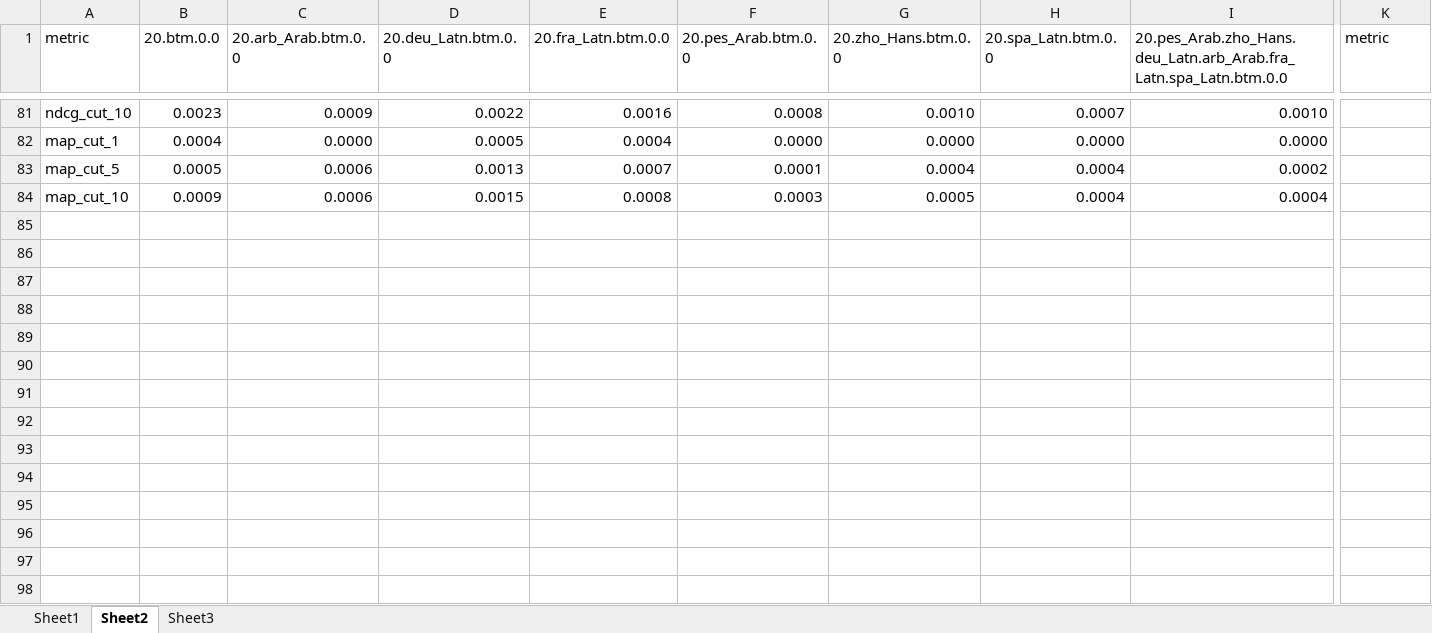
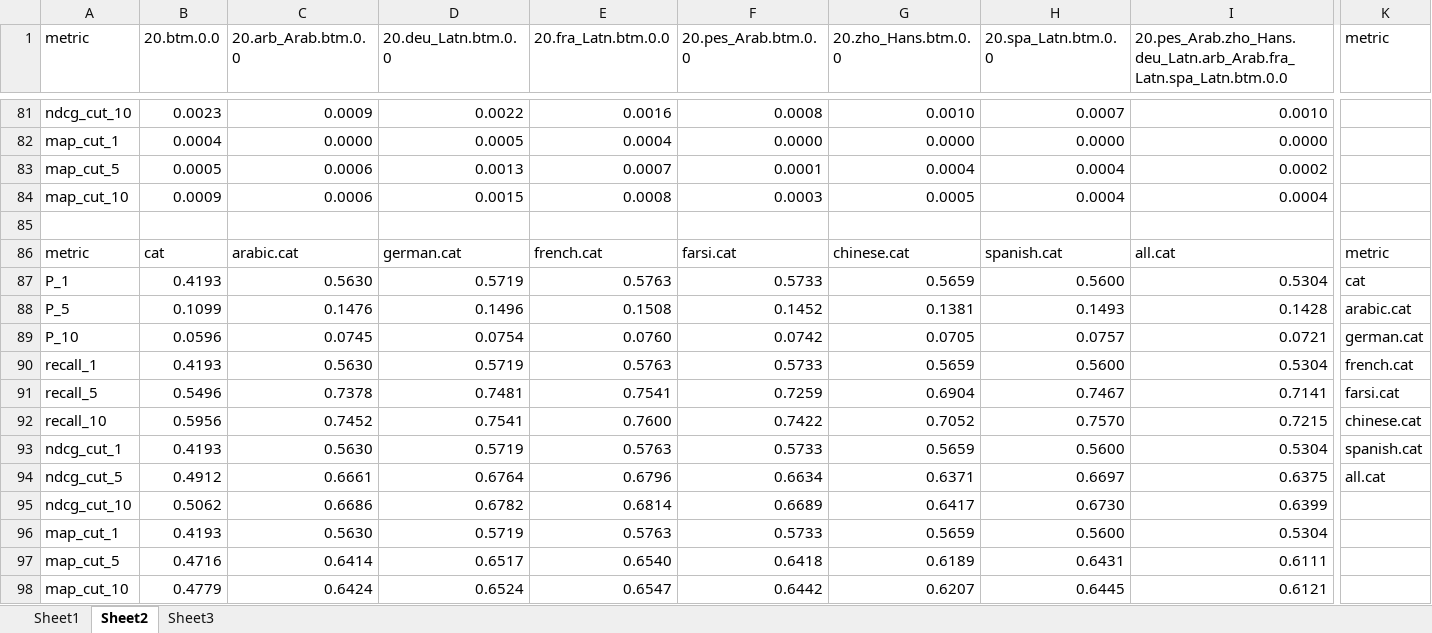
Before and after one commit to fani-lab/LADy, an Excel workbook: output/2016SB5/agg.pred.eval.mean.20.0.0.xlsx, sheet Sheet2, drawn as a sheet; only a part is shown, gaps mark what is left out; values as stored, in another font and other column widths than the file's, no borders; rows hold the shown columns only; the diff names each change by its address in the sheet, - before the commit and + after, or states it on an @@ line.

```diff
--- a/output/2016SB5/agg.pred.eval.mean.20.0.0.xlsx (sheet Sheet2)
+++ b/output/2016SB5/agg.pred.eval.mean.20.0.0.xlsx (sheet Sheet2)
+row 85: (empty)
+row 86: metric | cat | arabic.cat | german.cat | french.cat | farsi.cat | chinese.cat | spanish.cat | all.cat | metric
+row 87: P_1 | 0.4193 | 0.5630 | 0.5719 | 0.5763 | 0.5733 | 0.5659 | 0.5600 | 0.5304 | cat
+row 88: P_5 | 0.1099 | 0.1476 | 0.1496 | 0.1508 | 0.1452 | 0.1381 | 0.1493 | 0.1428 | arabic.cat
+row 89: P_10 | 0.0596 | 0.0745 | 0.0754 | 0.0760 | 0.0742 | 0.0705 | 0.0757 | 0.0721 | german.cat
+row 90: recall_1 | 0.4193 | 0.5630 | 0.5719 | 0.5763 | 0.5733 | 0.5659 | 0.5600 | 0.5304 | french.cat
+row 91: recall_5 | 0.5496 | 0.7378 | 0.7481 | 0.7541 | 0.7259 | 0.6904 | 0.7467 | 0.7141 | farsi.cat
+row 92: recall_10 | 0.5956 | 0.7452 | 0.7541 | 0.7600 | 0.7422 | 0.7052 | 0.7570 | 0.7215 | chinese.cat
+row 93: ndcg_cut_1 | 0.4193 | 0.5630 | 0.5719 | 0.5763 | 0.5733 | 0.5659 | 0.5600 | 0.5304 | spanish.cat
+row 94: ndcg_cut_5 | 0.4912 | 0.6661 | 0.6764 | 0.6796 | 0.6634 | 0.6371 | 0.6697 | 0.6375 | all.cat
+row 95: ndcg_cut_10 | 0.5062 | 0.6686 | 0.6782 | 0.6814 | 0.6689 | 0.6417 | 0.6730 | 0.6399
+row 96: map_cut_1 | 0.4193 | 0.5630 | 0.5719 | 0.5763 | 0.5733 | 0.5659 | 0.5600 | 0.5304
+row 97: map_cut_5 | 0.4716 | 0.6414 | 0.6517 | 0.6540 | 0.6418 | 0.6189 | 0.6431 | 0.6111
+row 98: map_cut_10 | 0.4779 | 0.6424 | 0.6524 | 0.6547 | 0.6442 | 0.6207 | 0.6445 | 0.6121
```
Also changed, not shown: sheet Sheet1, sheet Sheet3, output/2016SB5/agg.pred.eval.mean.20.all.0.0-1.0.xlsx.
